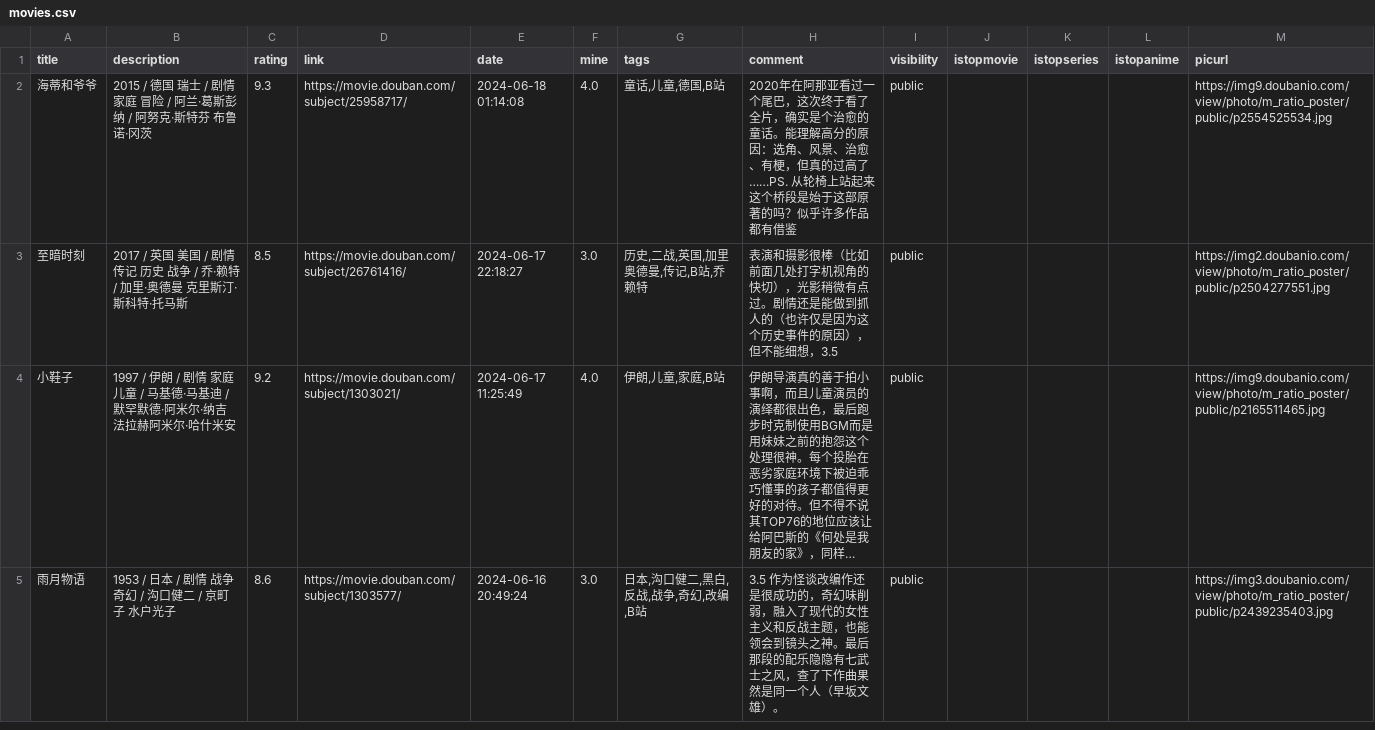
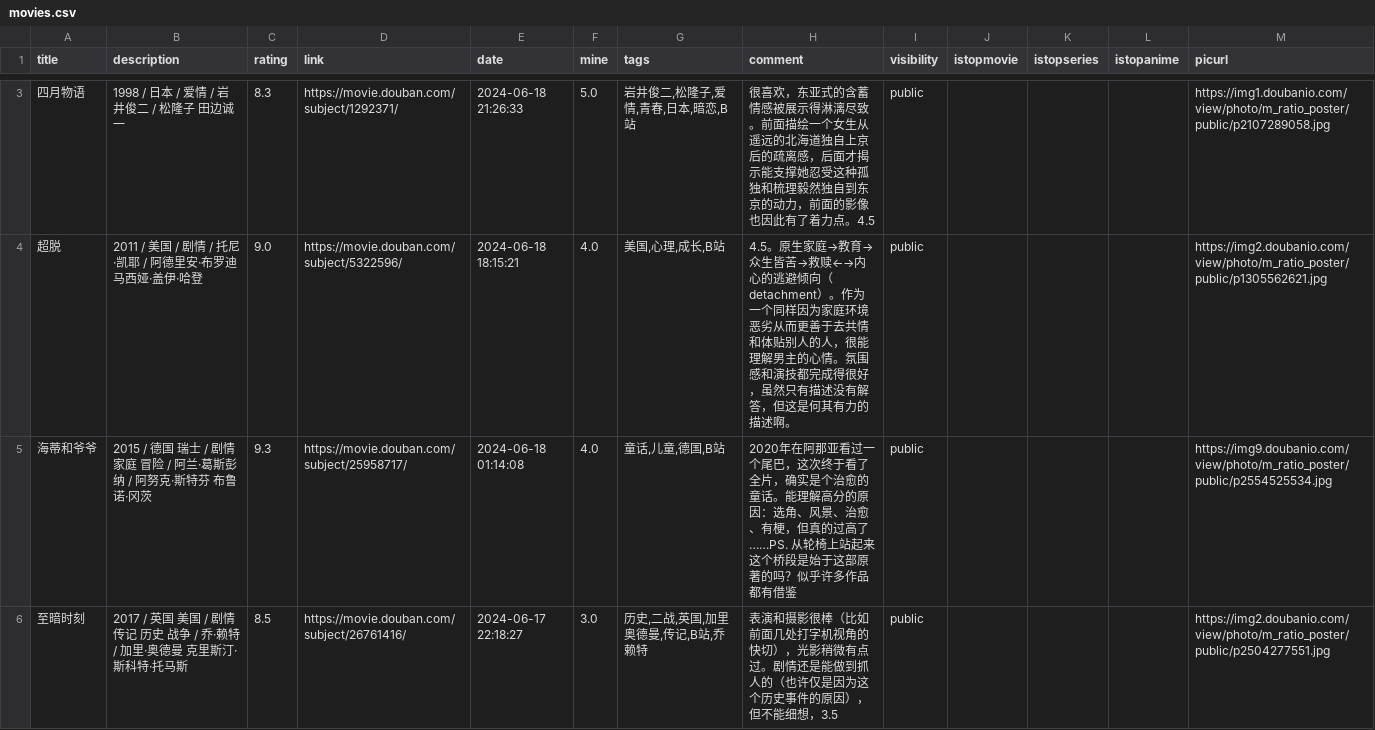
Before and after one commit to zshowing/zshowing.github.io, a CSV file: _data/movies.csv, drawn as a sheet; only a part is shown, gaps mark what is left out; the shorter side is filled out with more unchanged rows; long unchanged cells end in …; the diff covers the shown part only.

```diff
--- a/_data/movies.csv
+++ b/_data/movies.csv
@@ -2 +3,3 @@ title,description,rating,link,date,mine,tags,comment,visibility,istopmovie,istop
+四月物语,1998 / 日本 / 爱情 / 岩井俊二 / 松隆子 田边诚一,8.3,https://movie.douban.com/subject/1292371/,2024-06-18 21:26:33,5.0,"岩井俊二,松隆子,爱情,青春,日本,暗恋,B站",很喜欢，东亚式的含蓄情感被展示得淋漓尽致。前面描绘一个女生从遥远的北海道独自上京后的疏离感，后面才揭示能支撑她忍受这种孤独和梳理毅然独自到东京的动力，前面的影像也因此有了着力点。4.5,public,,,,https://img1.doubanio.com/view/photo/m_ratio_poster/public/p2107289058.jpg
+超脱,2011 / 美国 / 剧情 / 托尼·凯耶 / 阿德里安·布罗迪 马西娅·盖伊·哈登,9.0,https://movie.douban.com/subject/5322596/,2024-06-18 18:15:21,4.0,"美国,心理,成长,B站",4.5。原生家庭→教育→众生皆苦→救赎←→内心的逃避倾向（detachment）。作为一个同样因为家庭环境恶劣从而更善于去共情和体贴别人的人，很能理解男主的心情。氛围感和演技都完成得很好，虽然只有描述没有解答，但这是何其有力的描述啊。,public,,,,https://img2.doubanio.com/view/photo/m_ratio_poster/public/p1305562621.jpg
 海蒂和爷爷,2015 / 德国 瑞士 / 剧情 家庭 冒险 / 阿兰·葛斯彭纳 / 阿努克·斯特芬 布鲁诺·冈茨,9.3,https://movie.douban.com/subject/25958717/,2024-06-18 01:14:08,4.0,"童话,儿童,德国,B站",2020年在阿那亚看过一个尾巴，这次终于看了全片，确实是个治愈的童话。能理解高分的原因：选角、风景、治愈、有梗，但真的过高了……PS. 从轮椅上站起来这个桥段是始于这部原著的吗？似乎许多作品都有借鉴,public,,,,https://img9.doubanio.com/view/photo/m_ratio_poster/public/p2554525534.jpg
```
Also changed, not shown: 1 added row elsewhere in this file, 2 other files.
